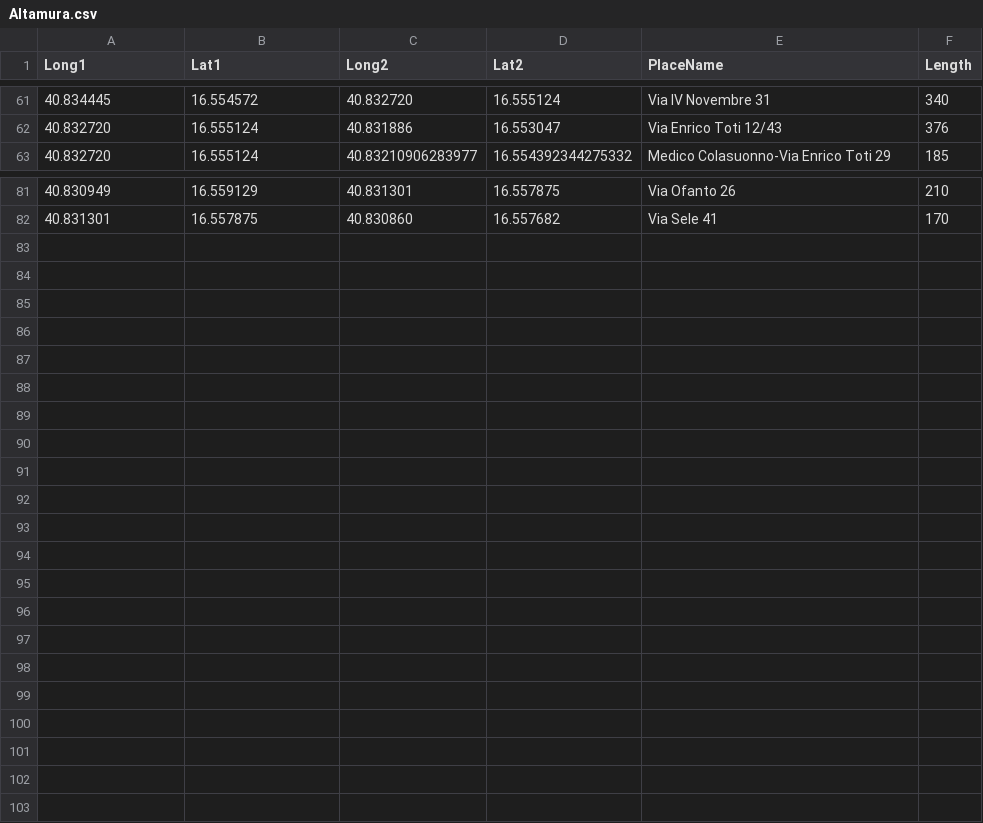
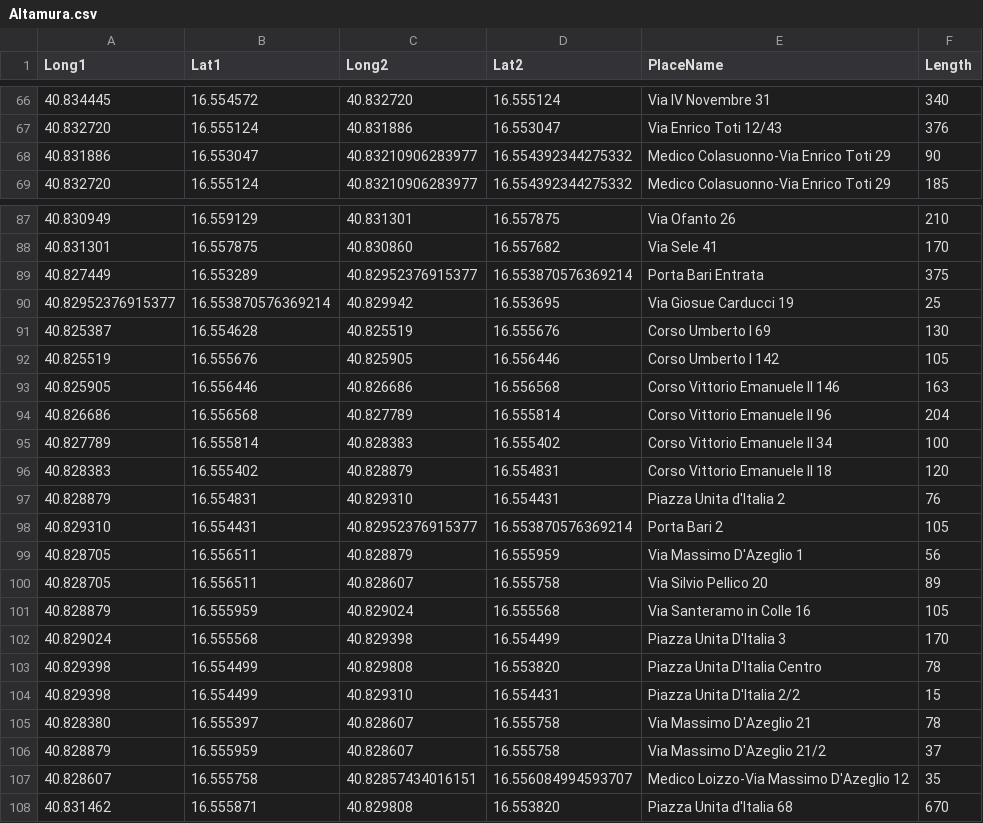
Before and after one commit to Handysaur/IconProject, a CSV file: Mapping/Altamura.csv, drawn as a sheet; only a part is shown, gaps mark what is left out; the diff covers the shown part only.

```diff
--- a/Mapping/Altamura.csv
+++ b/Mapping/Altamura.csv
@@ -62,2 +67,3 @@ Long1,Lat1,Long2,Lat2,PlaceName,Length
 40.832720,16.555124,40.831886,16.553047,Via Enrico Toti 12/43,376
+40.831886,16.553047,40.83210906283977,16.554392344275332,Medico Colasuonno-Via Enrico Toti 29,90
 40.832720,16.555124,40.83210906283977,16.554392344275332,Medico Colasuonno-Via Enrico Toti 29,185
@@ -82 +88,21 @@ Long1,Lat1,Long2,Lat2,PlaceName,Length
 40.831301,16.557875,40.830860,16.557682,Via Sele 41,170
+40.827449,16.553289,40.82952376915377,16.553870576369214,Porta Bari Entrata,375
+40.82952376915377,16.553870576369214,40.829942,16.553695,Via Giosue Carducci 19,25
+40.825387,16.554628,40.825519,16.555676,Corso Umberto I 69,130
+40.825519,16.555676,40.825905,16.556446,Corso Umberto I 142,105
+40.825905,16.556446,40.826686,16.556568,Corso Vittorio Emanuele II 146,163
+40.826686,16.556568,40.827789,16.555814,Corso Vittorio Emanuele II 96,204
+40.827789,16.555814,40.828383,16.555402,Corso Vittorio Emanuele II 34,100
+40.828383,16.555402,40.828879,16.554831,Corso Vittorio Emanuele II 18,120
+40.828879,16.554831,40.829310,16.554431,Piazza Unita d'Italia 2,76
+40.829310,16.554431,40.82952376915377,16.553870576369214,Porta Bari 2,105
+40.828705,16.556511,40.828879,16.555959,Via Massimo D'Azeglio 1,56
+40.828705,16.556511,40.828607,16.555758,Via Silvio Pellico 20,89
+40.828879,16.555959,40.829024,16.555568,Via Santeramo in Colle 16,105
+40.829024,16.555568,40.829398,16.554499,Piazza Unita D'Italia 3,170
+40.829398,16.554499,40.829808,16.553820,Piazza Unita D'Italia Centro,78
+40.829398,16.554499,40.829310,16.554431,Piazza Unita D'Italia 2/2,15
+40.828380,16.555397,40.828607,16.555758,Via Massimo D'Azeglio 21,78
+40.828879,16.555959,40.828607,16.555758,Via Massimo D'Azeglio 21/2,37
+40.828607,16.555758,40.82857434016151,16.556084994593707,Medico Loizzo-Via Massimo D'Azeglio 12,35
+40.831462,16.555871,40.829808,16.553820,Piazza Unita d'Italia 68,670
```
Also changed, not shown: 5 added rows elsewhere in this file, 1 other file.
